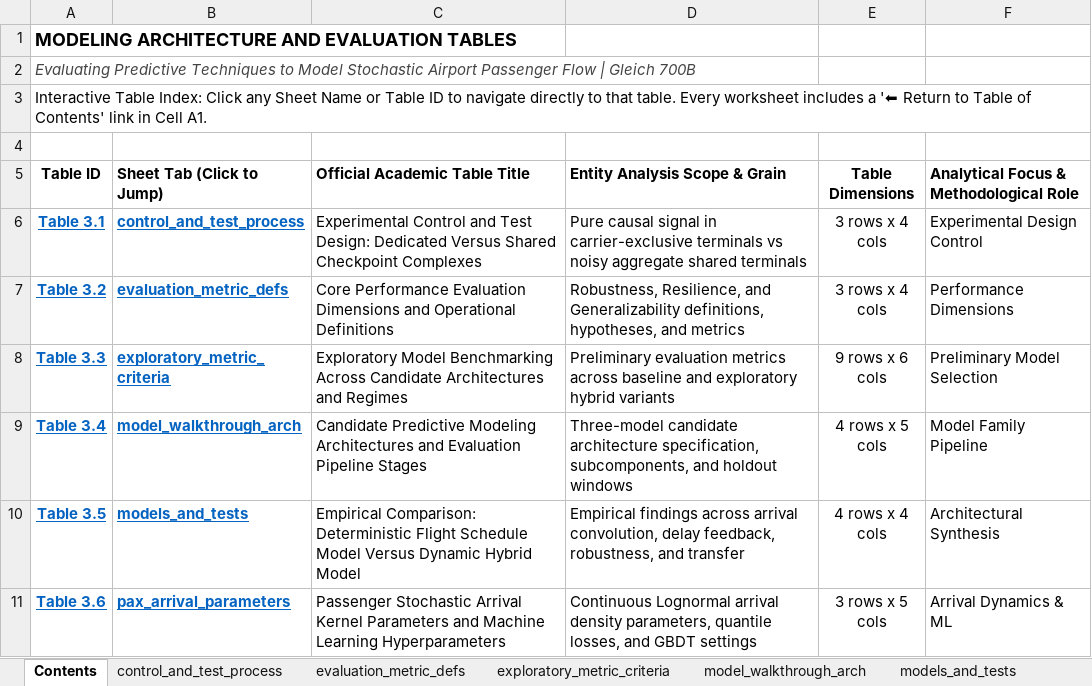
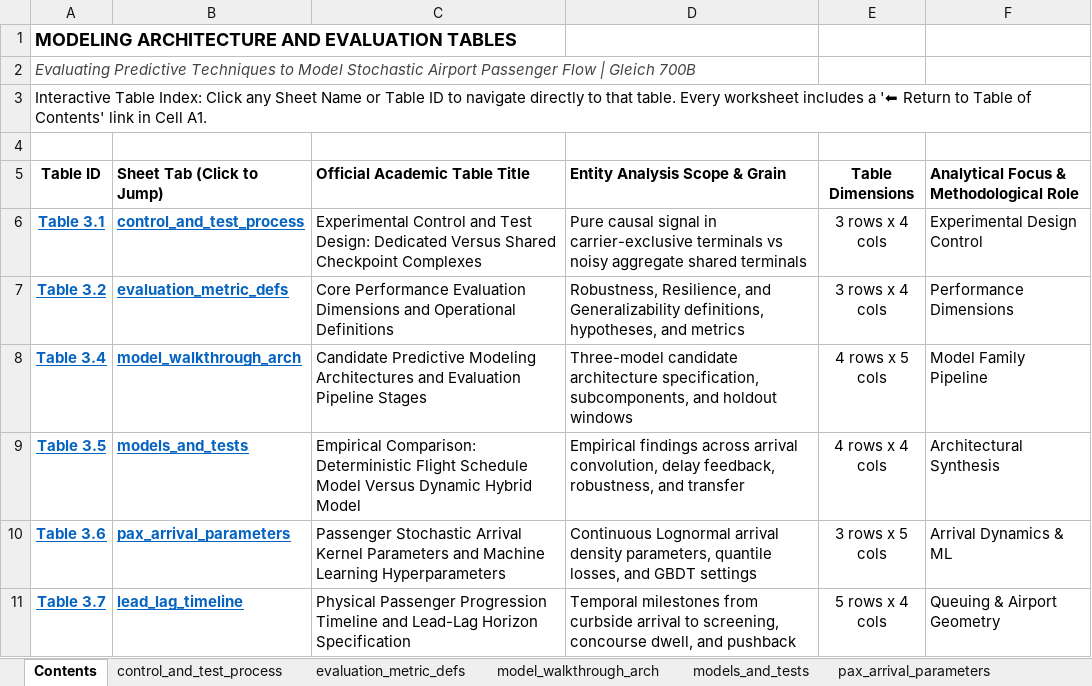
Before and after one commit to leila-gleich/final-thesis, an Excel workbook: tables and figures/methodology/03_Modeling_and_Evaluation.xlsx, sheet Contents, drawn as a sheet; only a part is shown; the shorter side is filled out with more unchanged rows; values as stored, in another font and other column widths than the file's, no borders; the diff names each change by its address in the sheet, - before the commit and + after, or states it on an @@ line.

```diff
--- a/tables and figures/methodology/03_Modeling_and_Evaluation.xlsx (sheet Contents)
+++ b/tables and figures/methodology/03_Modeling_and_Evaluation.xlsx (sheet Contents)
-sheet tab: exploratory_metric_criteria
-row 8: Table 3.3 | exploratory_metric_criteria | Exploratory Model Benchmarking Across Candidate Architectures and Regimes | Preliminary evaluation metrics across baseline and exploratory hybrid variants | 9 rows x 6 cols | Preliminary Model Selection
```
Also changed, not shown: results/appendix_tables.xlsx, results/thesis_tables.xlsx, 4 other files.
